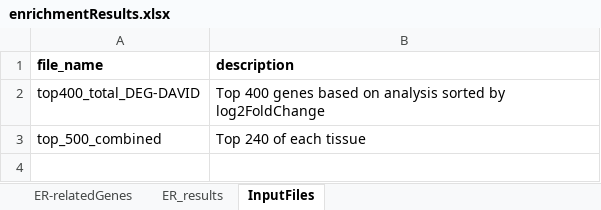
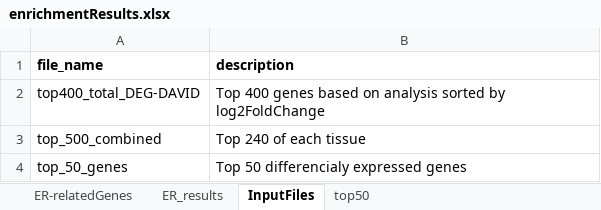
Before and after one commit to assmith23/binf694, an Excel workbook: R_projects/BINF694_MainProject/Project 1/finalDeliverables/results/enrichmentResults.xlsx, sheet InputFiles, drawn as a sheet; values as stored, in another font and other column widths than the file's, no borders; the diff names each change by its address in the sheet, - before the commit and + after, or states it on an @@ line.

```diff
--- a/R_projects/BINF694_MainProject/Project 1/finalDeliverables/results/enrichmentResults.xlsx (sheet InputFiles)
+++ b/R_projects/BINF694_MainProject/Project 1/finalDeliverables/results/enrichmentResults.xlsx (sheet InputFiles)
+sheet tab: top50
+row 4: top_50_genes | Top 50 differencialy expressed genes
```
Also changed, not shown: sheet ER_results, charts or pictures, 13 other files.
